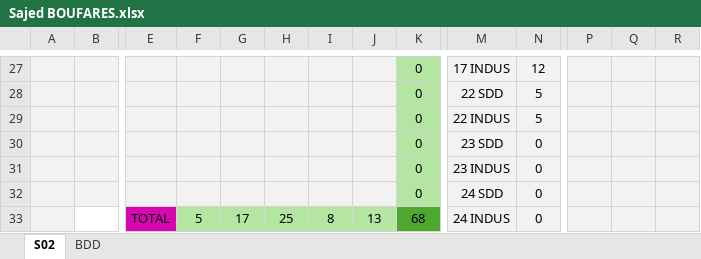
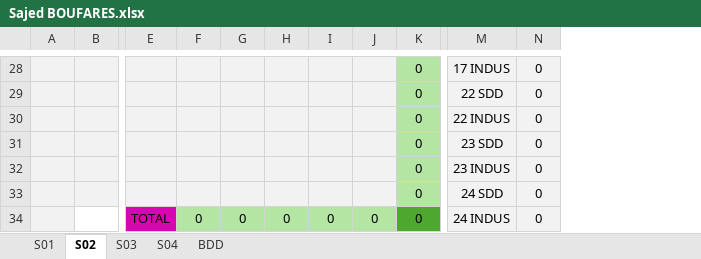
Before and after one commit to marwenboufares/suiviProjetG, an Excel workbook: generatedProject/Sajed BOUFARES.xlsx, sheet S02, drawn as a sheet; only a part is shown, gaps mark what is left out; values as stored, in another font and other column widths than the file's, no borders; charts and pictures not drawn; removed rows and columns are numbered as before the commit, all else as after; rows hold the shown columns only; the diff covers the shown part only; the diff names each change by its address in the sheet, - before the commit and + after, or states it on an @@ line.

```diff
--- a/generatedProject/Sajed BOUFARES.xlsx (sheet S02)
+++ b/generatedProject/Sajed BOUFARES.xlsx (sheet S02)
+sheet tab: S01
+sheet tab: S03
+sheet tab: S04
-column P, empty
-column Q, empty
-column R, empty
-N28: 12
+N28: 0
-N29:N30: 5
+N29:N30: 0
-row 33:  |  | TOTAL | 5 | 17 | 25 | 8 | 13 | 68 | 24 INDUS | 0
+row 34:  |  | TOTAL | 0 | 0 | 0 | 0 | 0 | 0 | 24 INDUS | 0
```
Also changed, not shown: 11 added rows, 10 removed rows and 8 edited cells elsewhere in this sheet, sheet BDD, formulas that keep their value, charts or pictures, BDD/COLLAB.xlsx, generatedProject/Marc SORIA.xlsx, 3 other files.
